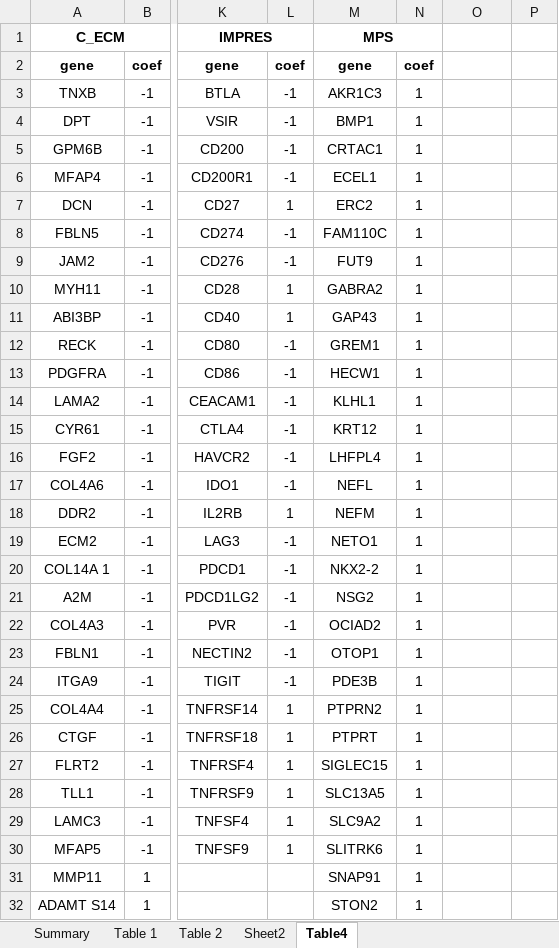
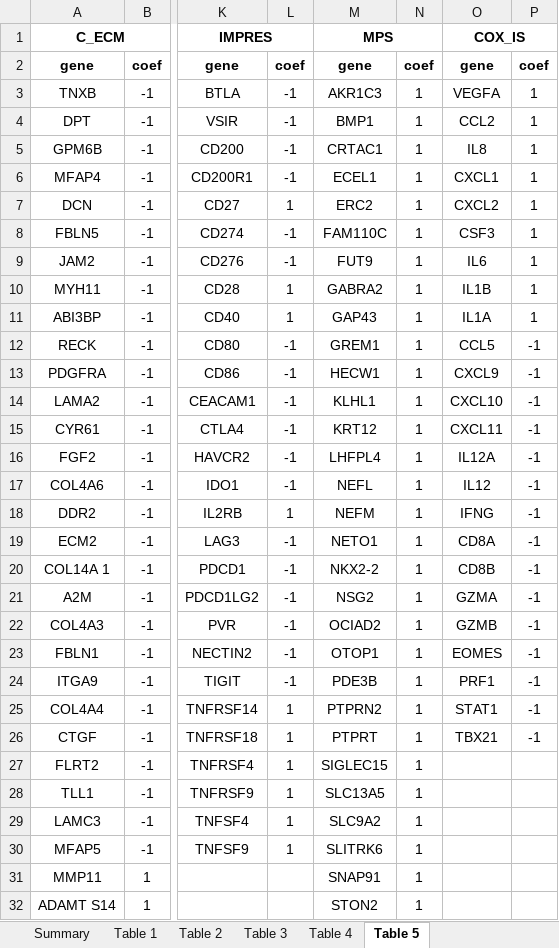
Before and after one commit to bhklab/icb_data_exploration_and_analysis, an Excel workbook: Data/summary_tables.xlsx, sheet Table 5, drawn as a sheet; only a part is shown, gaps mark what is left out; values as stored, in another font and other column widths than the file's, no borders; the diff names each change by its address in the sheet, - before the commit and + after, or states it on an @@ line.

Commit message:
summary table:discovery cohorts, validation cohorts, and signatures

```diff
--- a/Data/summary_tables.xlsx (sheet Table 5)
+++ b/Data/summary_tables.xlsx (sheet Table 5)
-sheet tab: Sheet2
+sheet tab: Table 4
-sheet tab: Table4
+sheet tab: Table 5
+sheet tab: Table 3
-O1: (empty)
+O1: COX_IS
+O1:P1 merged
-O2 (COX_IS): (empty)
+O2 (COX_IS): gene
-P2: (empty)
+P2: coef
-O3 (COX_IS): (empty)
+O3 (COX_IS): VEGFA
-P3:P11: (empty)
+P3:P11: 1
-O4 (COX_IS): (empty)
+O4 (COX_IS): CCL2
-O5 (COX_IS): (empty)
+O5 (COX_IS): IL8
-O6 (COX_IS): (empty)
+O6 (COX_IS): CXCL1
-O7 (COX_IS): (empty)
+O7 (COX_IS): CXCL2
-O8 (COX_IS): (empty)
+O8 (COX_IS): CSF3
-O9 (COX_IS): (empty)
+O9 (COX_IS): IL6
-O10 (COX_IS): (empty)
+O10 (COX_IS): IL1B
-O11 (COX_IS): (empty)
+O11 (COX_IS): IL1A
-O12 (COX_IS): (empty)
+O12 (COX_IS): CCL5
-P12:P26: (empty)
+P12:P26: -1
-O13 (COX_IS): (empty)
+O13 (COX_IS): CXCL9
-O14 (COX_IS): (empty)
+O14 (COX_IS): CXCL10
-O15 (COX_IS): (empty)
+O15 (COX_IS): CXCL11
-O16 (COX_IS): (empty)
+O16 (COX_IS): IL12A
-O17 (COX_IS): (empty)
+O17 (COX_IS): IL12
-O18 (COX_IS): (empty)
+O18 (COX_IS): IFNG
-O19 (COX_IS): (empty)
+O19 (COX_IS): CD8A
-O20 (COX_IS): (empty)
+O20 (COX_IS): CD8B
-O21 (COX_IS): (empty)
+O21 (COX_IS): GZMA
-O22 (COX_IS): (empty)
+O22 (COX_IS): GZMB
-O23 (COX_IS): (empty)
+O23 (COX_IS): EOMES
-O24 (COX_IS): (empty)
+O24 (COX_IS): PRF1
-O25 (COX_IS): (empty)
+O25 (COX_IS): STAT1
-O26 (COX_IS): (empty)
+O26 (COX_IS): TBX21
```
Also changed, not shown: sheet Summary.
